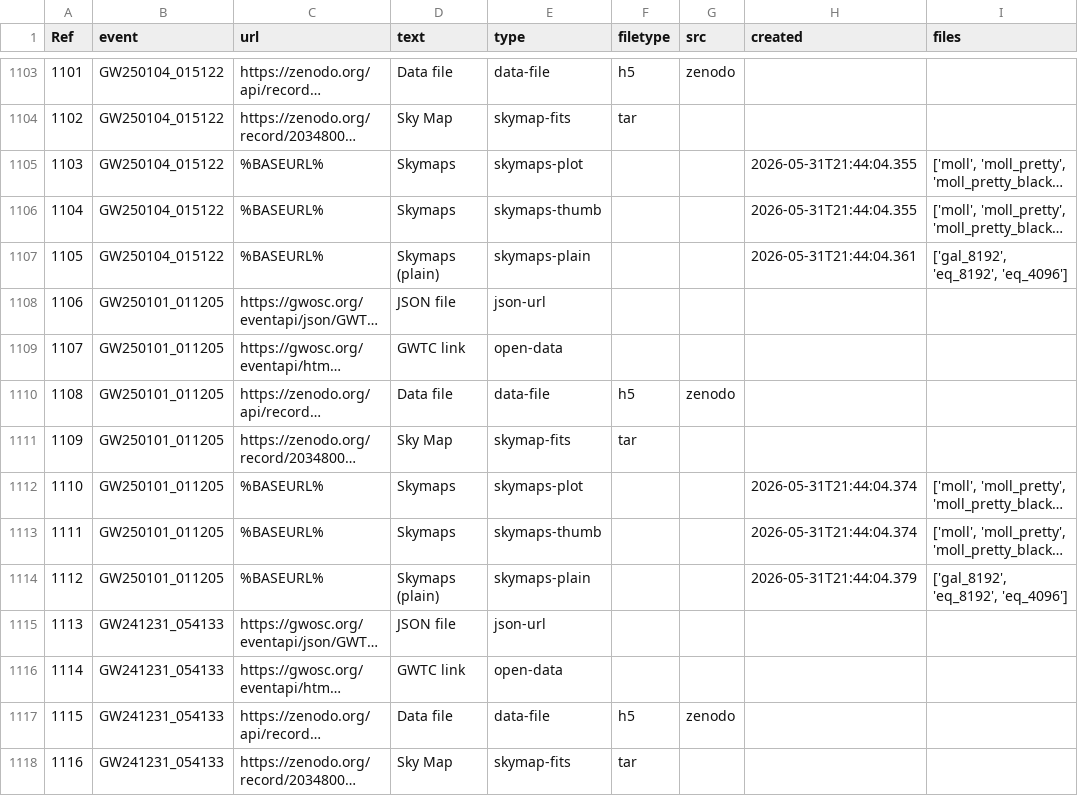
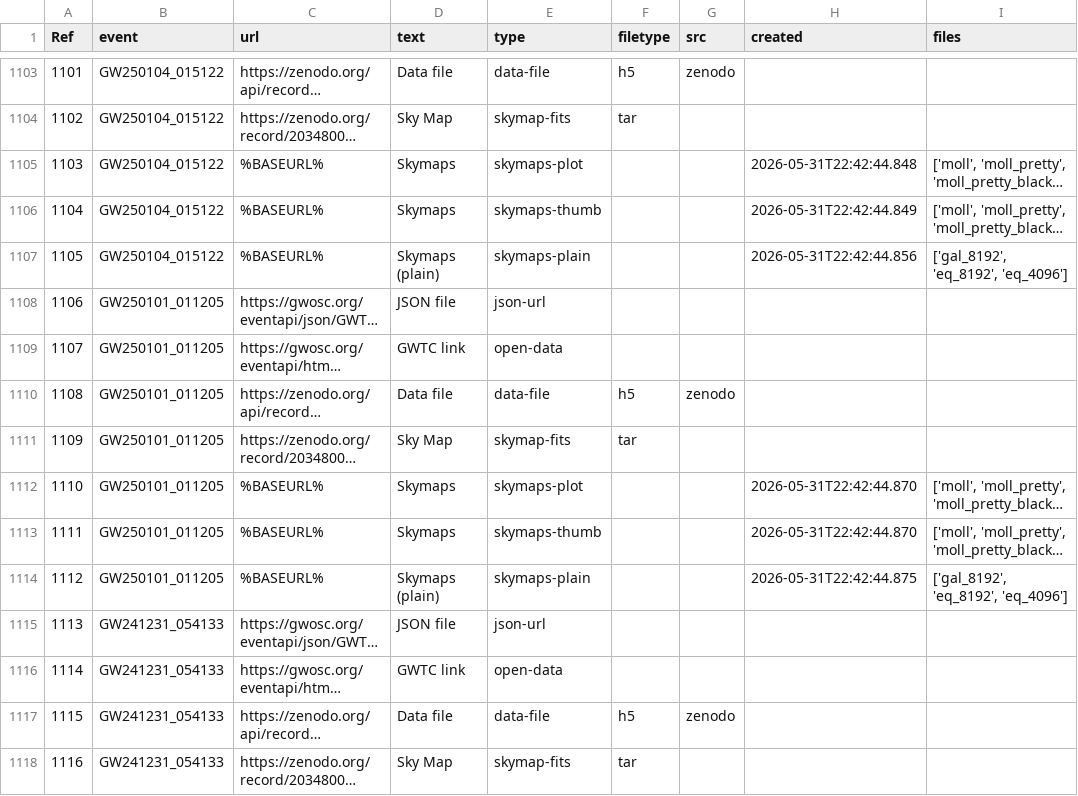
Before and after one commit to cardiffgravity/gwcat-data, a CSV file: docs/data/links.csv, drawn as a sheet; only a part is shown, gaps mark what is left out; long unchanged cells end in …; the diff covers the shown part only; the diff names each change by its address in the sheet, - before the commit and + after, or states it on an @@ line.

```diff
--- a/docs/data/links.csv
+++ b/docs/data/links.csv
-H1105 (created): 2026-05-31T21:44:04.355
+H1105 (created): 2026-05-31T22:42:44.848
-H1106 (created): 2026-05-31T21:44:04.355
+H1106 (created): 2026-05-31T22:42:44.849
-H1107 (created): 2026-05-31T21:44:04.361
+H1107 (created): 2026-05-31T22:42:44.856
-H1112:H1113 (created): 2026-05-31T21:44:04.374
+H1112:H1113 (created): 2026-05-31T22:42:44.870
-H1114 (created): 2026-05-31T21:44:04.379
+H1114 (created): 2026-05-31T22:42:44.875
```
Also changed, not shown: 165 edited cells elsewhere in this file, 10 other files.
